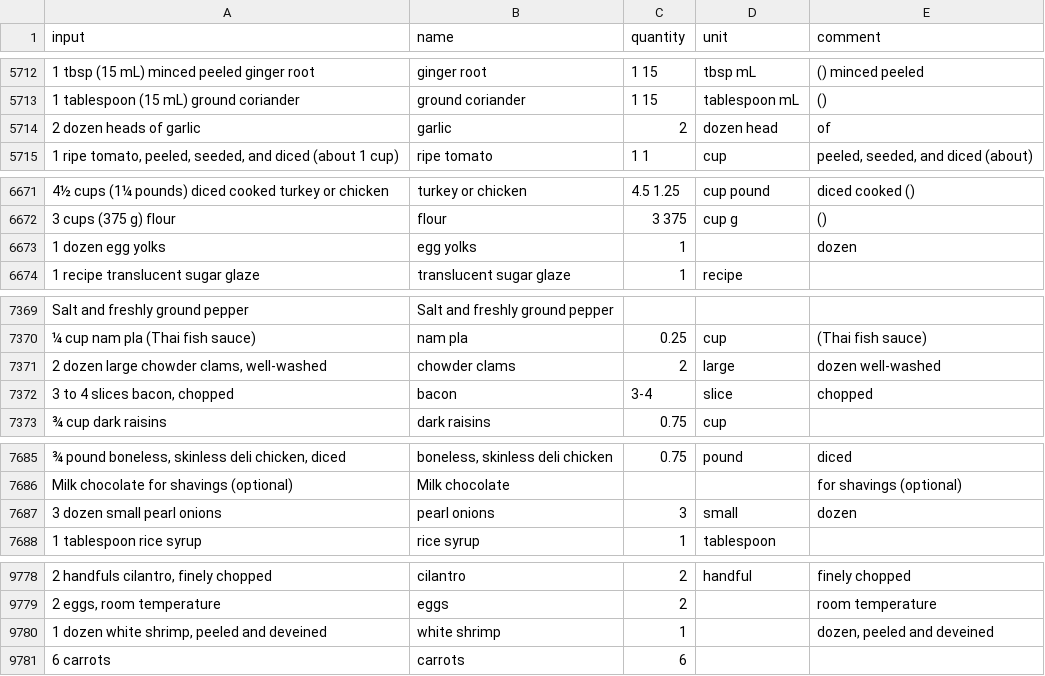
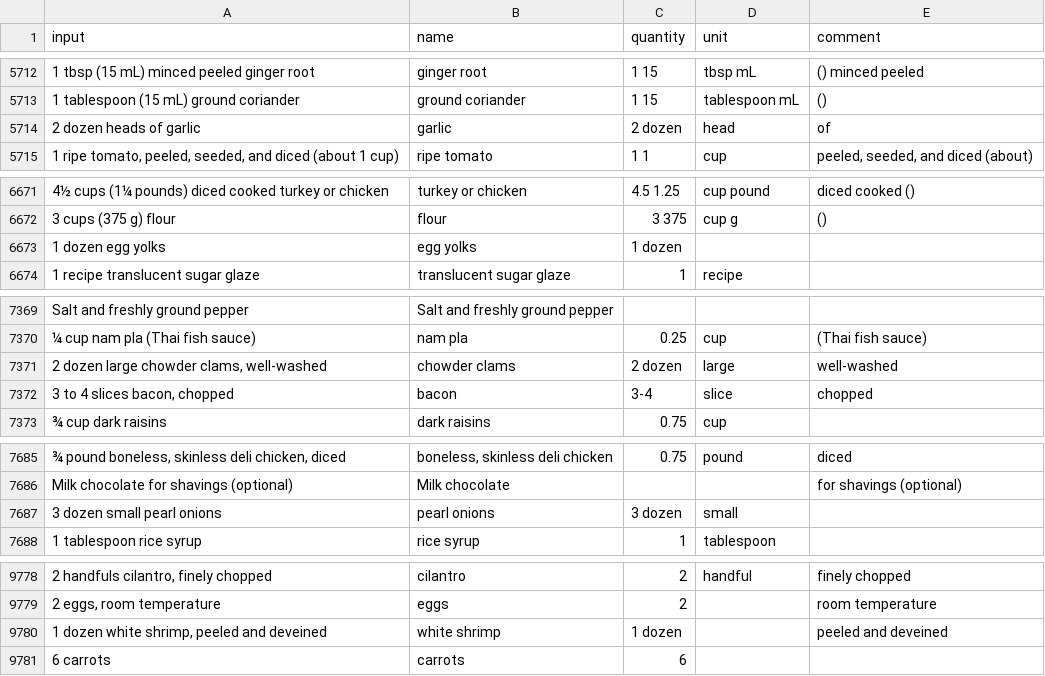
Before and after one commit to strangetom/ingredient-parser, a CSV file: train/data/cookstr/cookstr-ingredients-snapshot-2017-clean.csv, drawn as a sheet; only a part is shown, gaps mark what is left out; the diff covers the shown part only; the diff names each change by its address in the sheet, - before the commit and + after, or states it on an @@ line.

Commit message:
Bugfix: Make "dozen" a quantity rather than a unit. In the post processing, make sure "dozen" is kept as part of the quantity in an amount in cases such as "1 dozen", "2 dozen" etc

```diff
--- a/train/data/cookstr/cookstr-ingredients-snapshot-2017-clean.csv
+++ b/train/data/cookstr/cookstr-ingredients-snapshot-2017-clean.csv
-C5714 (quantity): 2
+C5714 (quantity): 2 dozen
-D5714 (unit): dozen head
+D5714 (unit): head
-C6673 (quantity): 1
+C6673 (quantity): 1 dozen
-E6673 (comment): dozen
+E6673 (comment): (empty)
-C7371 (quantity): 2
+C7371 (quantity): 2 dozen
-E7371 (comment): dozen well-washed
+E7371 (comment): well-washed
-C7687 (quantity): 3
+C7687 (quantity): 3 dozen
-E7687 (comment): dozen
+E7687 (comment): (empty)
-C9780 (quantity): 1
+C9780 (quantity): 1 dozen
-E9780 (comment): dozen, peeled and deveined
+E9780 (comment): peeled and deveined
```
Also changed, not shown: 12 edited cells elsewhere in this file, 2 other files.
